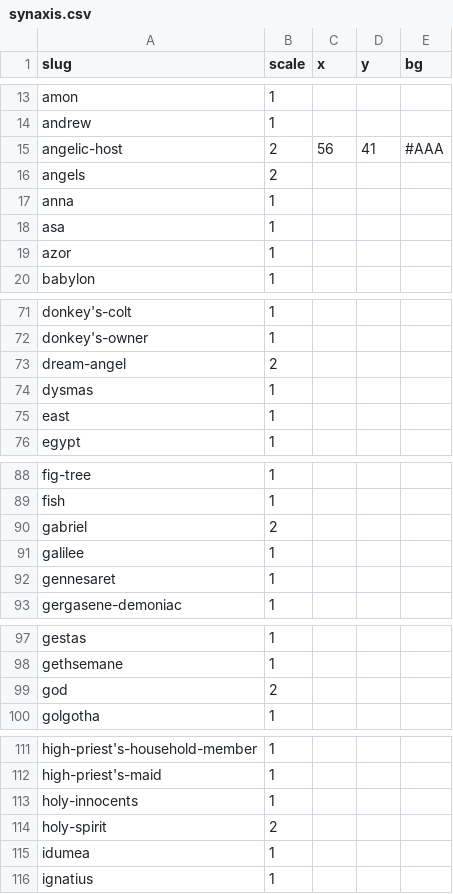
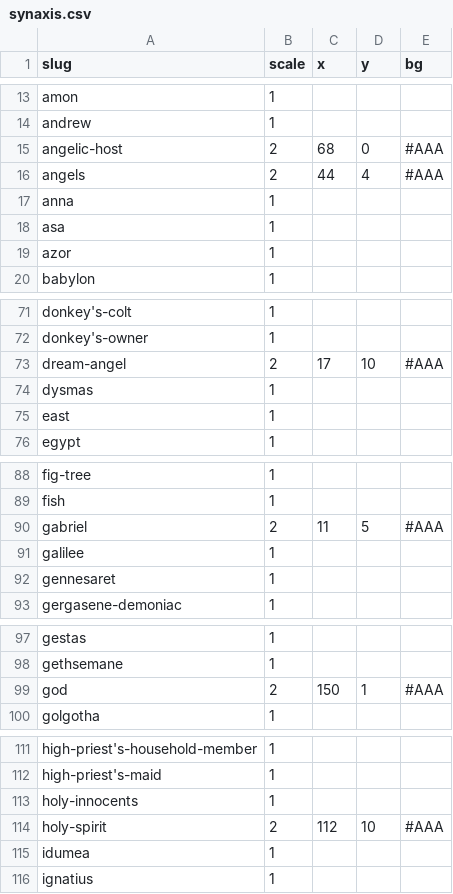
Before and after one commit to gospeldesk/www.gospeldesk.org, a CSV file: src/synaxis.csv, drawn as a sheet; only a part is shown, gaps mark what is left out; the diff covers the shown part only.

```diff
--- a/src/synaxis.csv
+++ b/src/synaxis.csv
@@ -14,4 +14,4 @@ slug,scale,x,y,bg
 "andrew",1,,,
-"angelic-host",2,56,41,#AAA
-"angels",2,,,
+"angelic-host",2,68,0,#AAA
+"angels",2,44,4,#AAA
 "anna",1,,,
@@ -72,3 +72,3 @@ slug,scale,x,y,bg
 "donkey's-owner",1,,,
-"dream-angel",2,,,
+"dream-angel",2,17,10,#AAA
 "dysmas",1,,,
@@ -89,3 +89,3 @@ slug,scale,x,y,bg
 "fish",1,,,
-"gabriel",2,,,
+"gabriel",2,11,5,#AAA
 "galilee",1,,,
@@ -98,3 +98,3 @@ slug,scale,x,y,bg
 "gethsemane",1,,,
-"god",2,,,
+"god",2,150,1,#AAA
 "golgotha",1,,,
@@ -113,3 +113,3 @@ slug,scale,x,y,bg
 "holy-innocents",1,,,
-"holy-spirit",2,,,
+"holy-spirit",2,112,10,#AAA
 "idumea",1,,,
```
Also changed, not shown: 6 edited cells elsewhere in this file, 2 other files.
